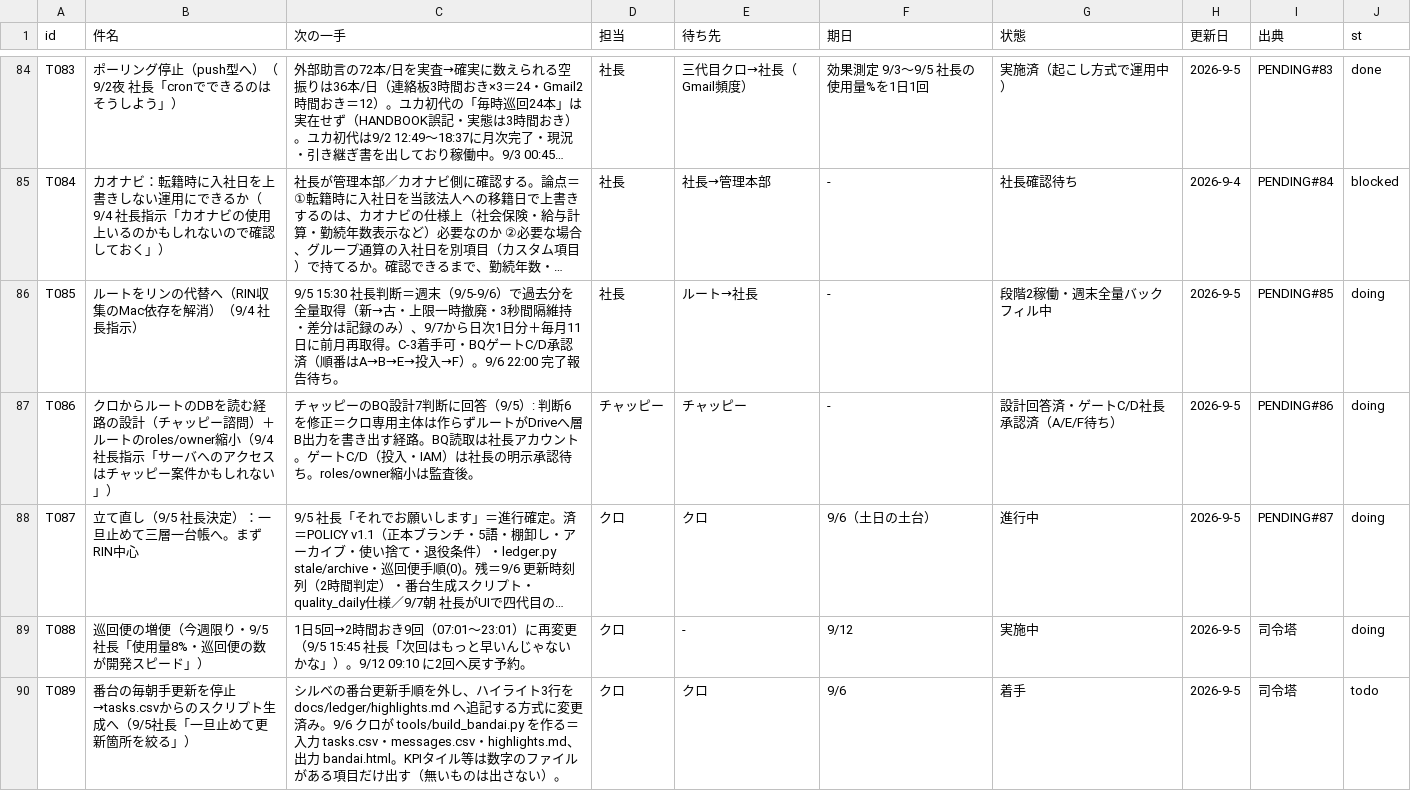
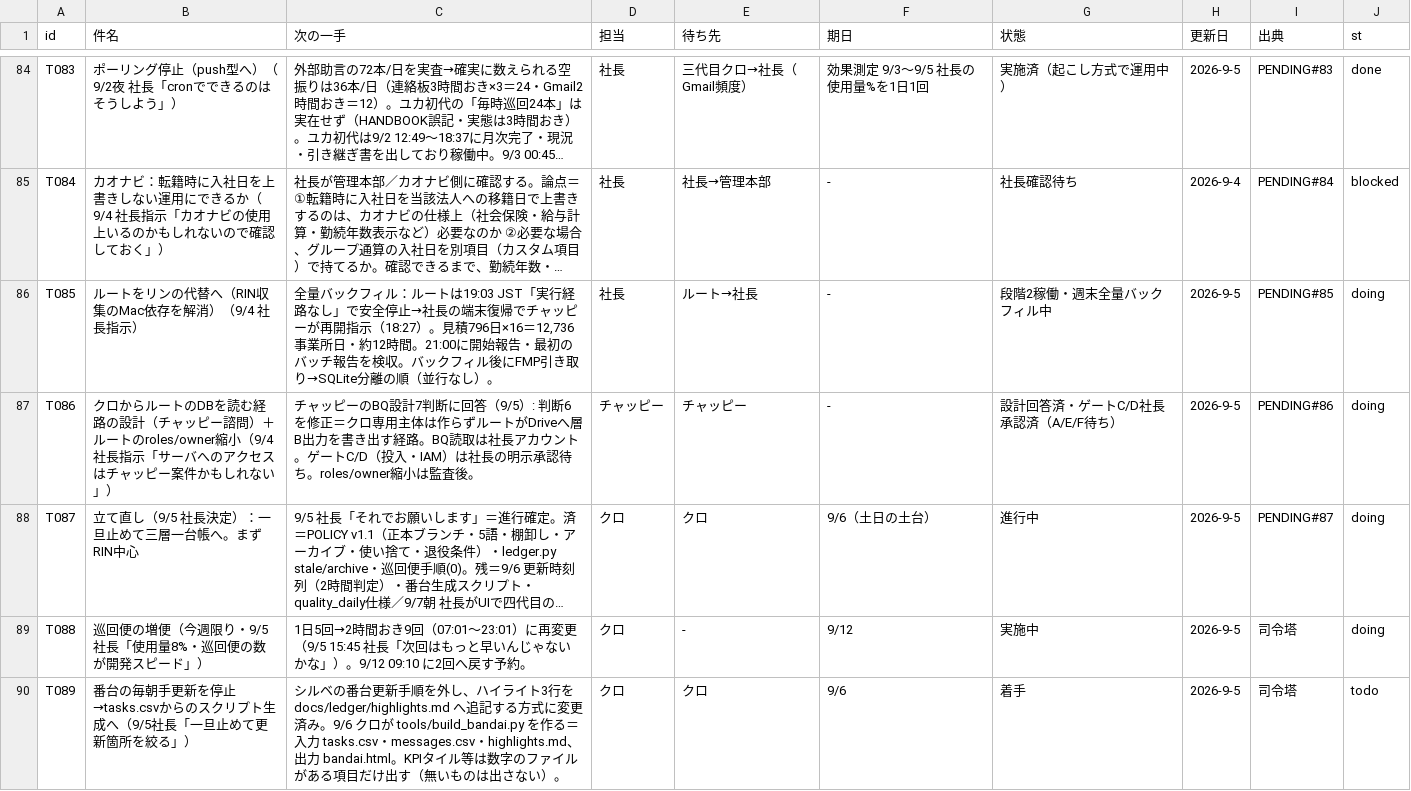
Before and after one commit to kumasan99/cloude, a CSV file: docs/ledger/tasks.csv, drawn as a sheet; only a part is shown, gaps mark what is left out; long unchanged cells end in …; the diff covers the shown part only; the diff names each change by its address in the sheet, - before the commit and + after, or states it on an @@ line.

```diff
--- a/docs/ledger/tasks.csv
+++ b/docs/ledger/tasks.csv
-C86 (次の一手): 9/5 15:30 社長判断＝週末（9/5-9/6）で過去分を全量取得（新→古・上限一時撤廃・3秒間隔維持・差分は記録のみ）、9/7から日次1日分＋毎月11日に前月再取得。C-3着手可・BQゲートC/D承認済（順番はA→B→E→投入→F）。9/6 22:00 完了報告待ち。
+C86 (次の一手): 全量バックフィル：ルートは19:03 JST「実行経路なし」で安全停止→社長の端末復帰でチャッピーが再開指示（18:27）。見積796日×16＝12,736事業所日・約12時間。21:00に開始報告・最初のバッチ報告を検収。バックフィル後にFMP引き取り→SQLite分離の順（並行なし）。
```
Also changed, not shown: 4 edited cells elsewhere in this file, docs/ledger/messages.csv.
